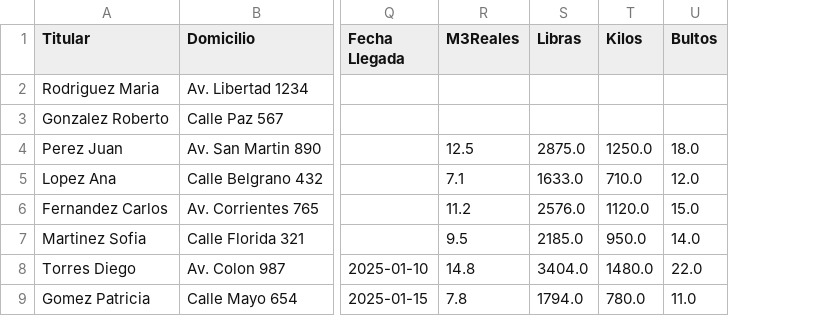
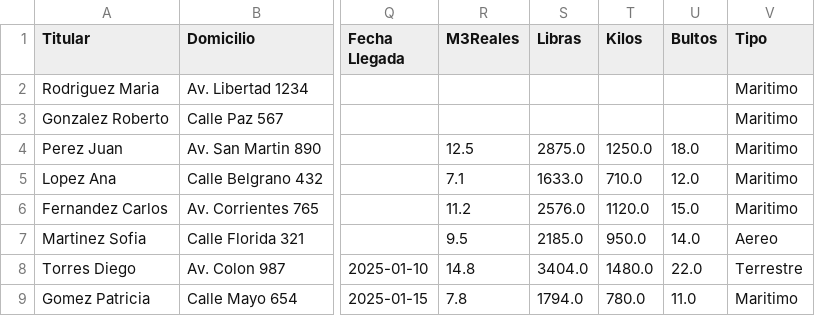
Before and after one commit to marajadesantelmo/liftvan_streamlit, a CSV file: expo.csv, drawn as a sheet; only a part is shown, gaps mark what is left out; the diff names each change by its address in the sheet, - before the commit and + after, or states it on an @@ line.

```diff
--- a/expo.csv
+++ b/expo.csv
+column V (Tipo), rows 2-9: Maritimo | Maritimo | Maritimo | Maritimo | Maritimo | Aereo | Terrestre | Maritimo
```
Also changed, not shown: impo.csv, 2 other files.
